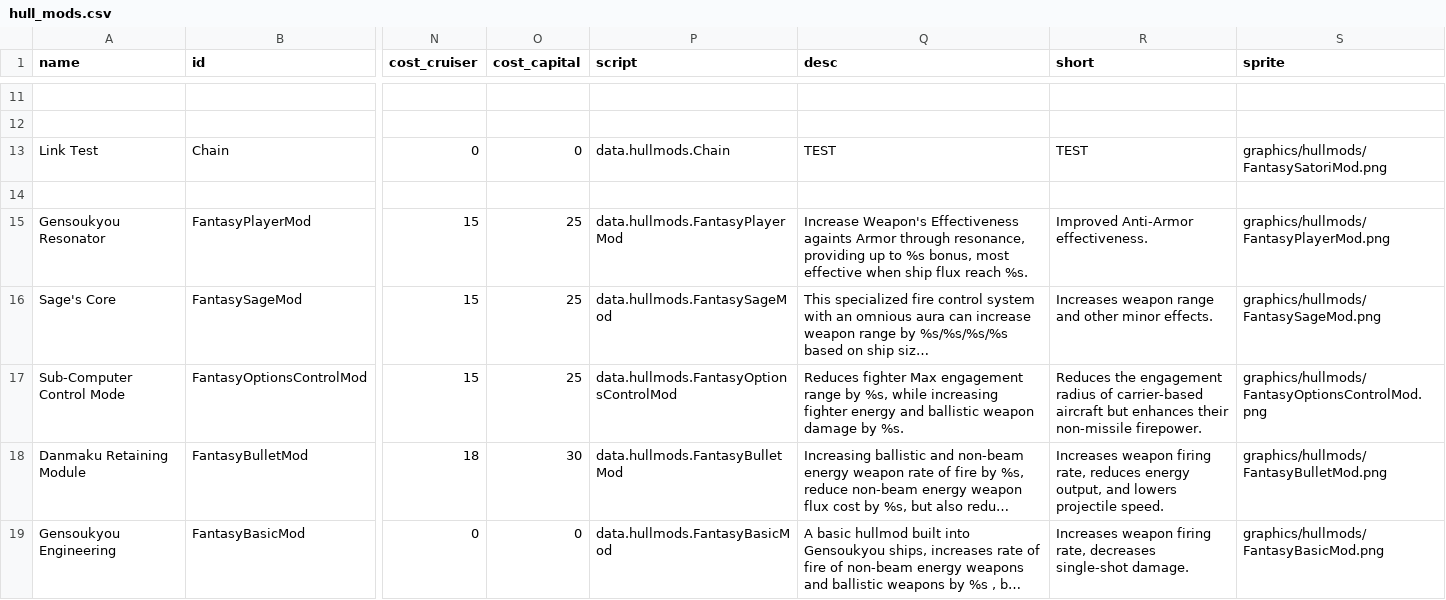
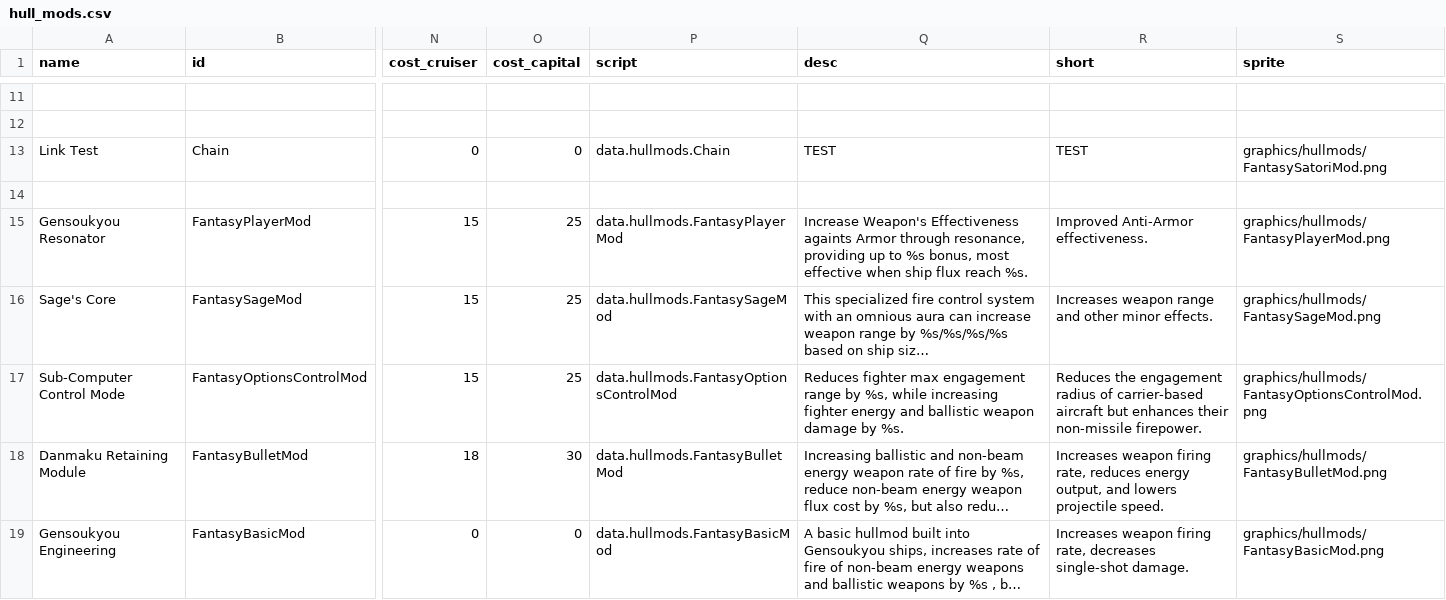
Before and after one commit to Yumeris/Gensoukyou_Translation, a CSV file: data/hullmods/hull_mods.csv, drawn as a sheet; only a part is shown, gaps mark what is left out; long unchanged cells end in …; the diff covers the shown part only; the diff names each change by its address in the sheet, - before the commit and + after, or states it on an @@ line.

```diff
--- a/data/hullmods/hull_mods.csv
+++ b/data/hullmods/hull_mods.csv
-Q17 (desc): Reduces fighter Max engagement range…
+Q17 (desc): Reduces fighter max engagement range…
```
Also changed, not shown: 3 edited cells elsewhere in this file, data/characters/skills/skill_data.csv, data/strings/descriptions.csv, 6 other files.
